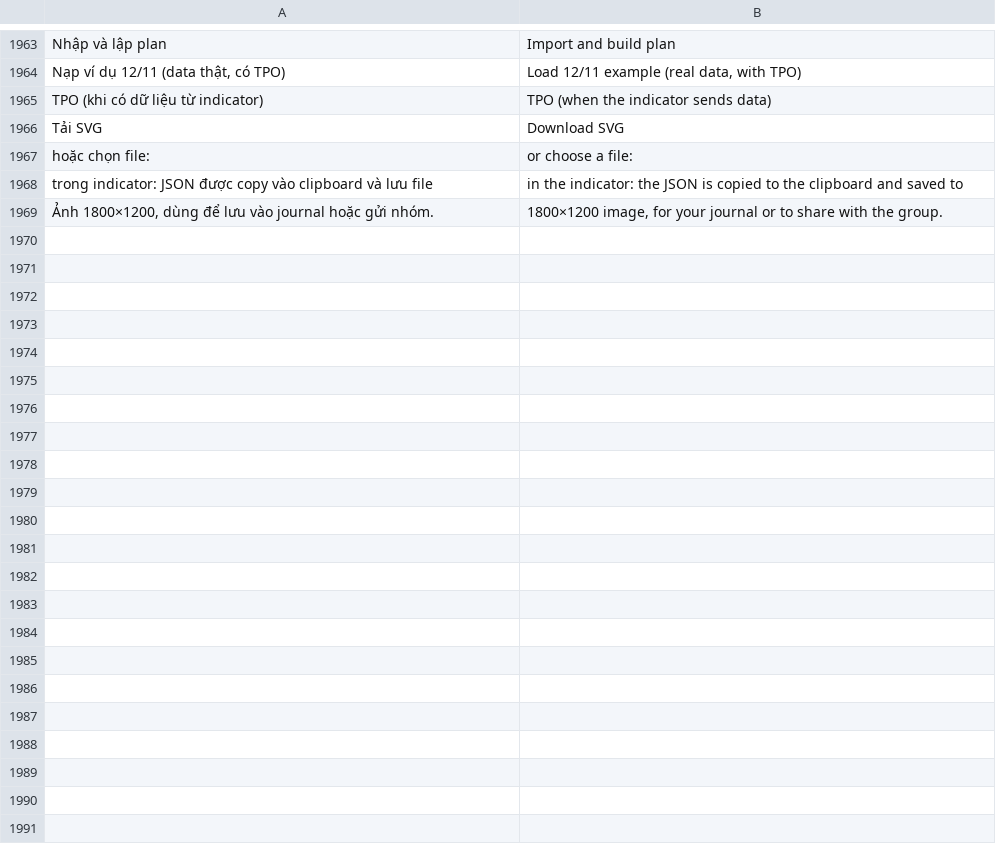
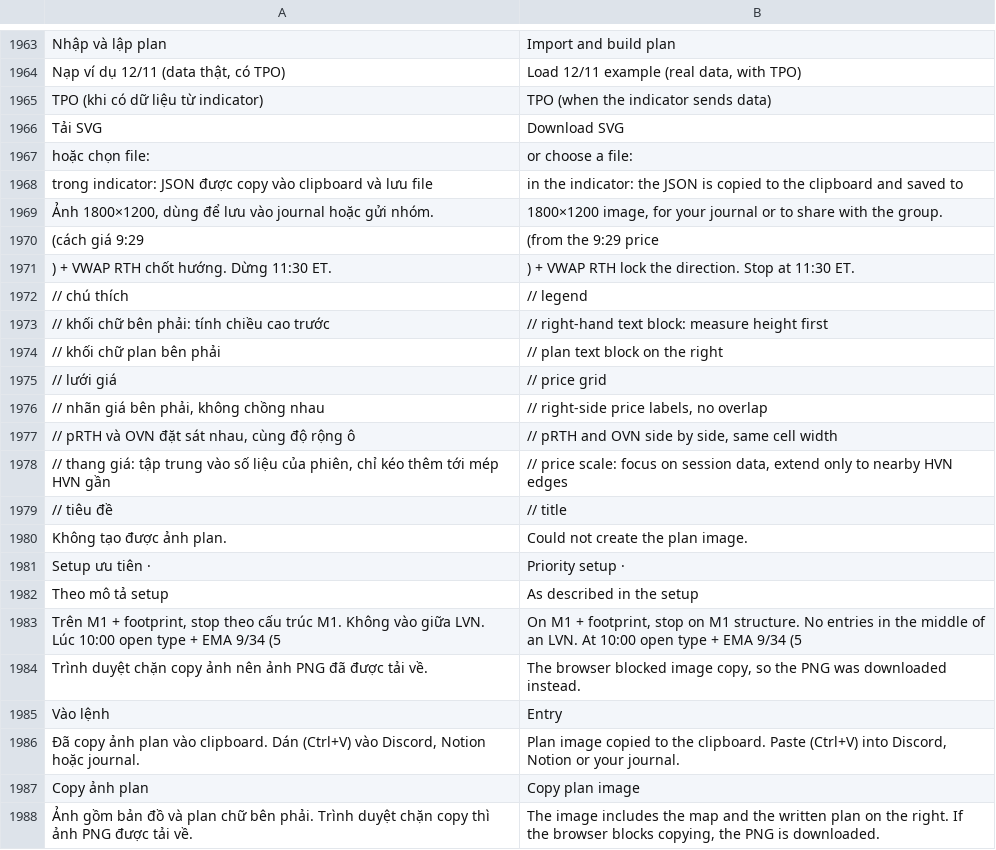
Before and after one commit to HiamDeren/orderflow-trading-system, a TSV file: i18n/en_extra.tsv, drawn as a sheet; only a part is shown, gaps mark what is left out.

```diff
--- a/i18n/en_extra.tsv
+++ b/i18n/en_extra.tsv
@@ -1969 +1969,20 @@ trong indicator: JSON được copy vào clipboard và lưu file	in the indicato
 Ảnh 1800×1200, dùng để lưu vào journal hoặc gửi nhóm.	1800×1200 image, for your journal or to share with the group.
+(cách giá 9:29	(from the 9:29 price
+) + VWAP RTH chốt hướng. Dừng 11:30 ET.	) + VWAP RTH lock the direction. Stop at 11:30 ET.
+// chú thích	// legend
+// khối chữ bên phải: tính chiều cao trước	// right-hand text block: measure height first
+// khối chữ plan bên phải	// plan text block on the right
+// lưới giá	// price grid
+// nhãn giá bên phải, không chồng nhau	// right-side price labels, no overlap
+// pRTH và OVN đặt sát nhau, cùng độ rộng ô	// pRTH and OVN side by side, same cell width
+// thang giá: tập trung vào số liệu của phiên, chỉ kéo thêm tới mép HVN gần	// price scale: focus on session data, extend only to nearby HVN edges
+// tiêu đề	// title
+Không tạo được ảnh plan.	Could not create the plan image.
+Setup ưu tiên ·	Priority setup ·
+Theo mô tả setup	As described in the setup
+Trên M1 + footprint, stop theo cấu trúc M1. Không vào giữa LVN. Lúc 10:00 open type + EMA 9/34 (5	On M1 + footprint, stop on M1 structure. No entries in the middle of an LVN. At 10:00 open type + EMA 9/34 (5
+Trình duyệt chặn copy ảnh nên ảnh PNG đã được tải về.	The browser blocked image copy, so the PNG was downloaded instead.
+Vào lệnh	Entry
+Đã copy ảnh plan vào clipboard. Dán (Ctrl+V) vào Discord, Notion hoặc journal.	Plan image copied to the clipboard. Paste (Ctrl+V) into Discord, Notion or your journal.
+Copy ảnh plan	Copy plan image
+Ảnh gồm bản đồ và plan chữ bên phải. Trình duyệt chặn copy thì ảnh PNG được tải về.	The image includes the map and the written plan on the right. If the browser blocks copying, the PNG is downloaded.
```
Also changed, not shown: 5 other files.
